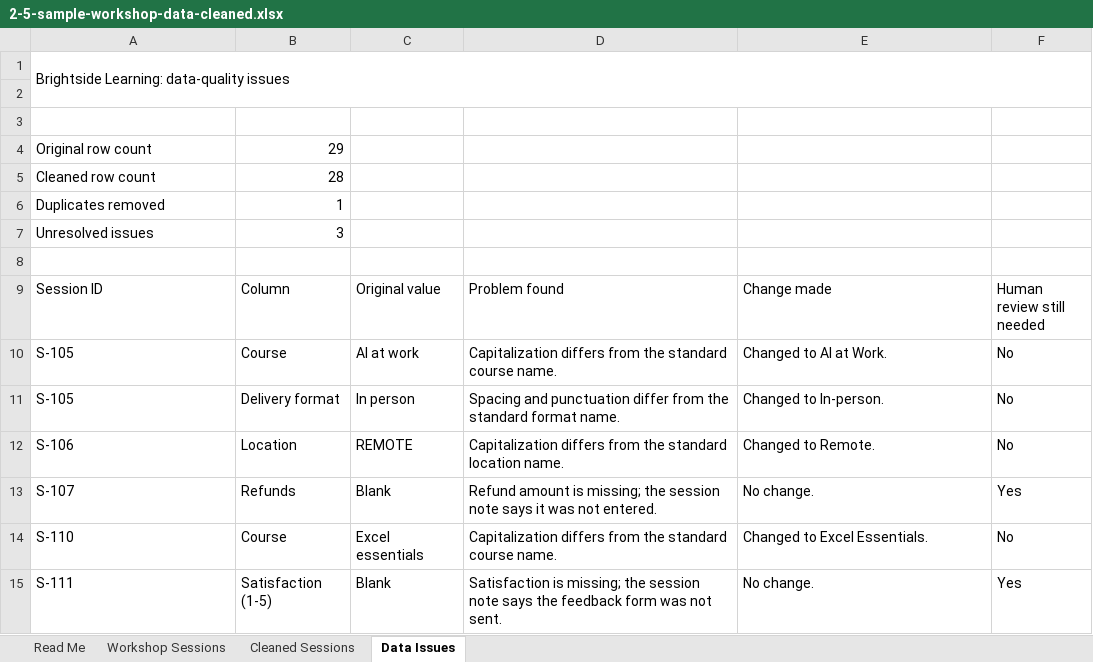
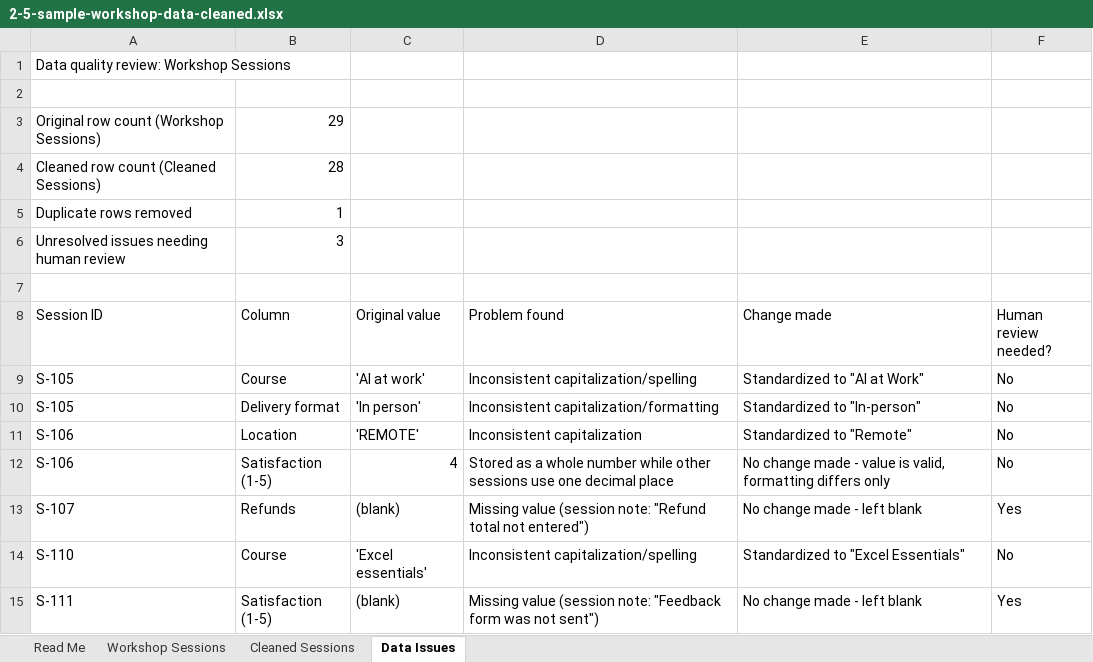
Before and after one commit to markjprice/claude-vb, an Excel workbook: Files/Book2/2-5-sample-workshop-data-cleaned.xlsx, sheet Data Issues, drawn as a sheet; only a part is shown; values as stored, in another font and other column widths than the file's, no cell formats; conditional formats not drawn; removed rows and columns are numbered as before the commit, all else as after; the diff covers the shown part only; the diff names each change by its address in the sheet, - before the commit and + after, or states it on an @@ line.

```diff
--- a/Files/Book2/2-5-sample-workshop-data-cleaned.xlsx (sheet Data Issues)
+++ b/Files/Book2/2-5-sample-workshop-data-cleaned.xlsx (sheet Data Issues)
-A1 (Session ID): Brightside Learning: data-quality issues
+A1 (Session ID): Data quality review: Workshop Sessions
-A1:F2 merged
+row 3: Original row count (Workshop Sessions) | 29
+row 4: Cleaned row count (Cleaned Sessions) | 28
+row 5: Duplicate rows removed | 1
+row 6: Unresolved issues needing human review | 3
-row 4: Original row count | 29
-row 5: Cleaned row count | 28
-row 6: Duplicates removed | 1
-row 7: Unresolved issues | 3
-row 8: (empty)
-F8: Human review still needed
+F8: Human review needed?
-C9 (Original value): AI at work
+C9 (Original value): 'AI at work'
-D9 (Problem found): Capitalization differs from the standard course name.
+D9 (Problem found): Inconsistent capitalization/spelling
-E9 (Change made): Changed to AI at Work.
+E9 (Change made): Standardized to "AI at Work"
-C10 (Original value): In person
+C10 (Original value): 'In person'
-D10 (Problem found): Spacing and punctuation differ from the standard format name.
+D10 (Problem found): Inconsistent capitalization/formatting
-E10 (Change made): Changed to In-person.
+E10 (Change made): Standardized to "In-person"
-C11 (Original value): REMOTE
+C11 (Original value): 'REMOTE'
-D11 (Problem found): Capitalization differs from the standard location name.
+D11 (Problem found): Inconsistent capitalization
-E11 (Change made): Changed to Remote.
+E11 (Change made): Standardized to "Remote"
+row 12: S-106 | Satisfaction (1-5) | 4 | Stored as a whole number while other sessions use one decimal place | No change made - value is valid, formatting differs only | No
-C13 (Original value): Blank
+C13 (Original value): (blank)
-D13 (Problem found): Refund amount is missing; the session note says it was not entered.
+D13 (Problem found): Missing value (session note: "Refund total not entered")
-E13 (Change made): No change.
+E13 (Change made): No change made - left blank
-C14 (Original value): Excel essentials
+C14 (Original value): 'Excel essentials'
-D14 (Problem found): Capitalization differs from the standard course name.
+D14 (Problem found): Inconsistent capitalization/spelling
-E14 (Change made): Changed to Excel Essentials.
+E14 (Change made): Standardized to "Excel Essentials"
-C15 (Original value): Blank
+C15 (Original value): (blank)
-D15 (Problem found): Satisfaction is missing; the session note says the feedback form was not sent.
+D15 (Problem found): Missing value (session note: "Feedback form was not sent")
-E15 (Change made): No change.
+E15 (Change made): No change made - left blank
```
Also changed, not shown: 1 added row, 1 removed row and 14 edited cells elsewhere in this sheet, sheet Cleaned Sessions, sheet Read Me, sheet Workshop Sessions, cell formats, Files/Book2/2-5-sample-workshop-data-analysis.xlsx, 20 other files.
